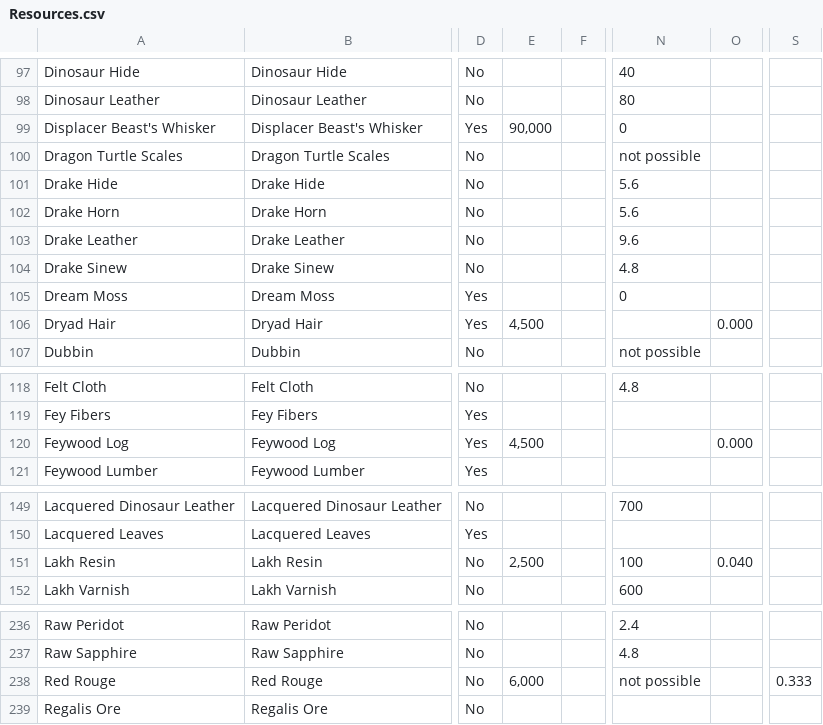
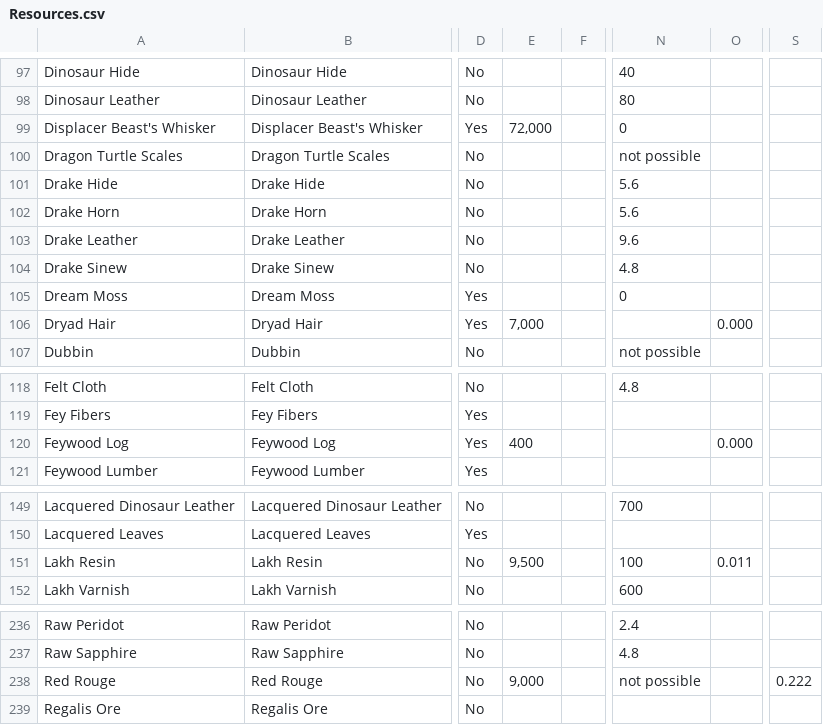
Before and after one commit to dalmposter/neverwinter-craft-calculator, a CSV file: Input/Resources.csv, drawn as a sheet; only a part is shown, gaps mark what is left out; the diff covers the shown part only; the diff names each change by its address in the sheet, - before the commit and + after, or states it on an @@ line.

```diff
--- a/Input/Resources.csv
+++ b/Input/Resources.csv
-E99: 90,000
+E99: 72,000
-E106: 4,500
+E106: 7,000
-E120: 4,500
+E120: 400
-E151: 2,500
+E151: 9,500
-O151: 0.040
+O151: 0.011
-E238: 6,000
+E238: 9,000
-S238: 0.333
+S238: 0.222
```
Also changed, not shown: 42 edited cells elsewhere in this file, Input/MW Recipes.csv, 2 other files.
